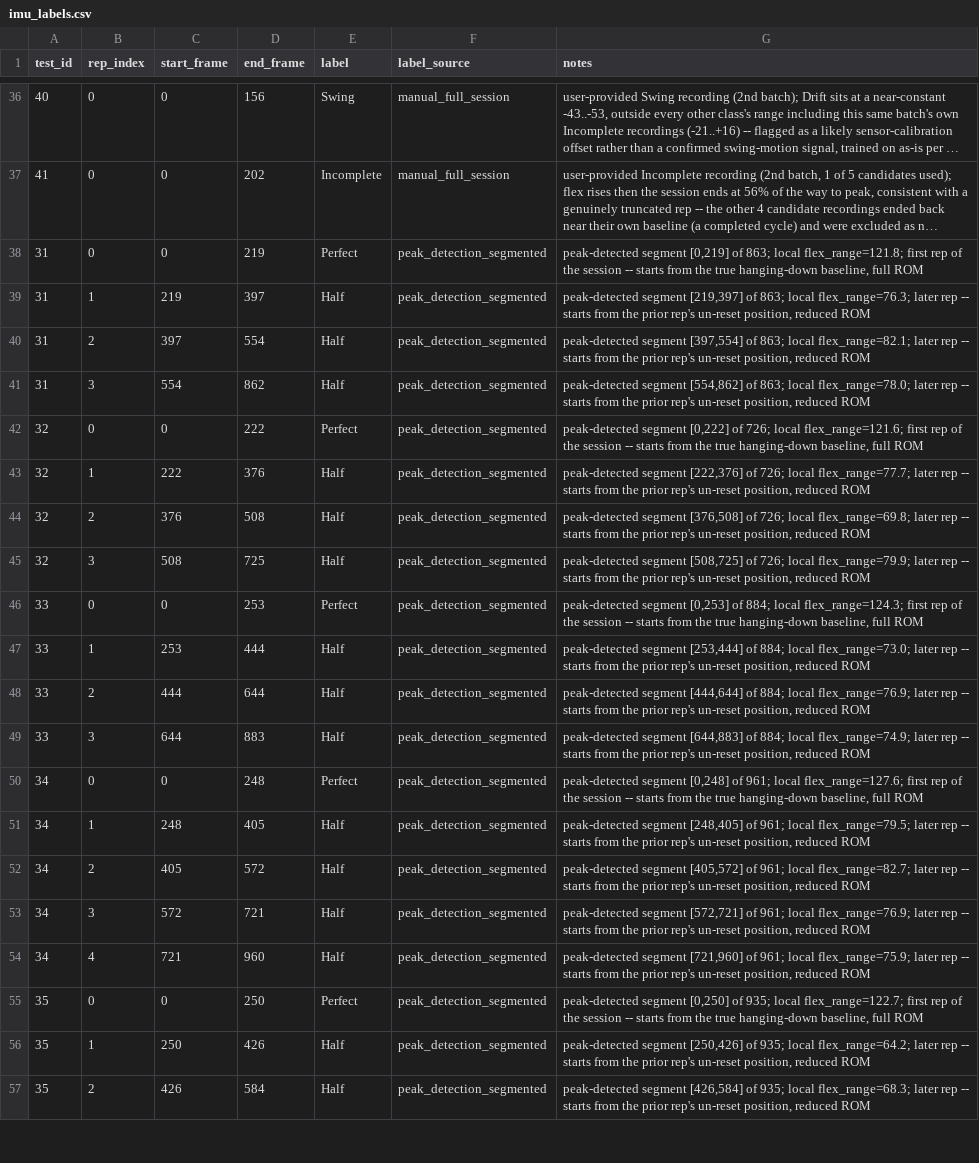
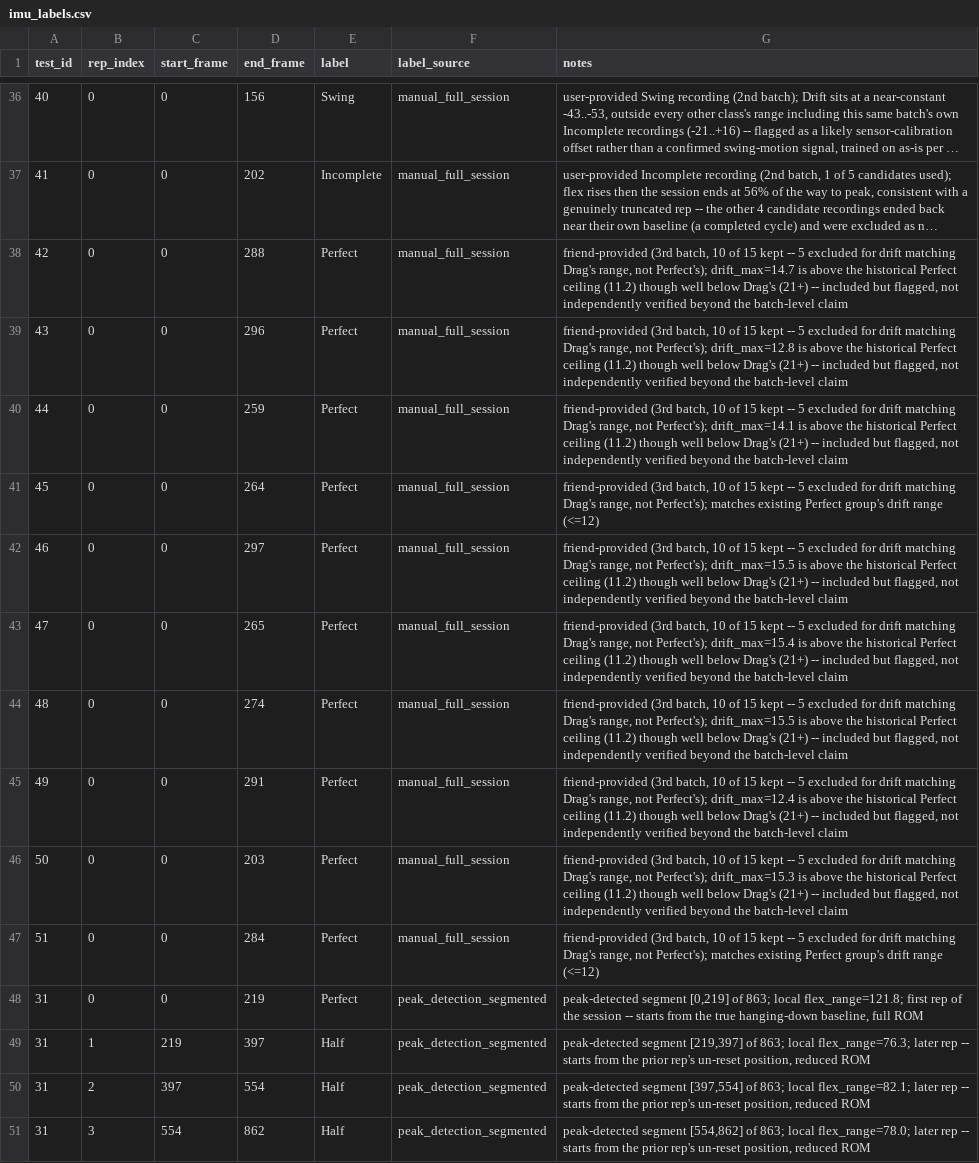
Before and after one commit to Chunkai109/Project-nexus-program, a CSV file: ml_imu/data/imu_labels.csv, drawn as a sheet; only a part is shown, gaps mark what is left out; the shorter side is filled out with more unchanged rows; long unchanged cells end in …; the diff names each change by its address in the sheet, - before the commit and + after, or states it on an @@ line.

```diff
--- a/ml_imu/data/imu_labels.csv
+++ b/ml_imu/data/imu_labels.csv
+row 38: 42 | 0 | 0 | 288 | Perfect | manual_full_session | friend-provided (3rd batch, 10 of 15 kept -- 5 excluded for drift matching Drag's range, not Perfect's); drift_max=14.7 is above the historical Perfect ceiling (11.2) though well below Drag's (21+) -- included but flagged, not independently verified beyond the batch-level claim
+row 39: 43 | 0 | 0 | 296 | Perfect | manual_full_session | friend-provided (3rd batch, 10 of 15 kept -- 5 excluded for drift matching Drag's range, not Perfect's); drift_max=12.8 is above the historical Perfect ceiling (11.2) though well below Drag's (21+) -- included but flagged, not independently verified beyond the batch-level claim
+row 40: 44 | 0 | 0 | 259 | Perfect | manual_full_session | friend-provided (3rd batch, 10 of 15 kept -- 5 excluded for drift matching Drag's range, not Perfect's); drift_max=14.1 is above the historical Perfect ceiling (11.2) though well below Drag's (21+) -- included but flagged, not independently verified beyond the batch-level claim
+row 41: 45 | 0 | 0 | 264 | Perfect | manual_full_session | friend-provided (3rd batch, 10 of 15 kept -- 5 excluded for drift matching Drag's range, not Perfect's); matches existing Perfect group's drift range (<=12)
+row 42: 46 | 0 | 0 | 297 | Perfect | manual_full_session | friend-provided (3rd batch, 10 of 15 kept -- 5 excluded for drift matching Drag's range, not Perfect's); drift_max=15.5 is above the historical Perfect ceiling (11.2) though well below Drag's (21+) -- included but flagged, not independently verified beyond the batch-level claim
+row 43: 47 | 0 | 0 | 265 | Perfect | manual_full_session | friend-provided (3rd batch, 10 of 15 kept -- 5 excluded for drift matching Drag's range, not Perfect's); drift_max=15.4 is above the historical Perfect ceiling (11.2) though well below Drag's (21+) -- included but flagged, not independently verified beyond the batch-level claim
+row 44: 48 | 0 | 0 | 274 | Perfect | manual_full_session | friend-provided (3rd batch, 10 of 15 kept -- 5 excluded for drift matching Drag's range, not Perfect's); drift_max=15.5 is above the historical Perfect ceiling (11.2) though well below Drag's (21+) -- included but flagged, not independently verified beyond the batch-level claim
+row 45: 49 | 0 | 0 | 291 | Perfect | manual_full_session | friend-provided (3rd batch, 10 of 15 kept -- 5 excluded for drift matching Drag's range, not Perfect's); drift_max=12.4 is above the historical Perfect ceiling (11.2) though well below Drag's (21+) -- included but flagged, not independently verified beyond the batch-level claim
+row 46: 50 | 0 | 0 | 203 | Perfect | manual_full_session | friend-provided (3rd batch, 10 of 15 kept -- 5 excluded for drift matching Drag's range, not Perfect's); drift_max=15.3 is above the historical Perfect ceiling (11.2) though well below Drag's (21+) -- included but flagged, not independently verified beyond the batch-level claim
+row 47: 51 | 0 | 0 | 284 | Perfect | manual_full_session | friend-provided (3rd batch, 10 of 15 kept -- 5 excluded for drift matching Drag's range, not Perfect's); matches existing Perfect group's drift range (<=12)
```
Also changed, not shown: 12 other files.
